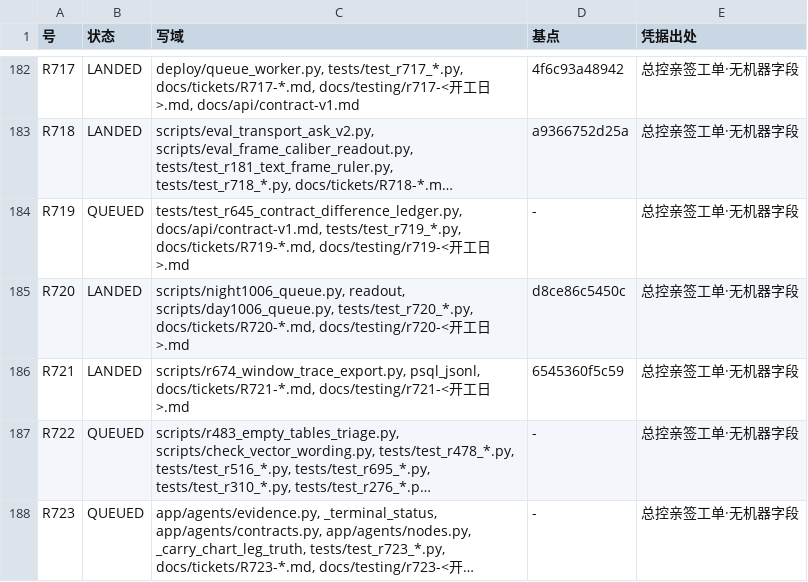
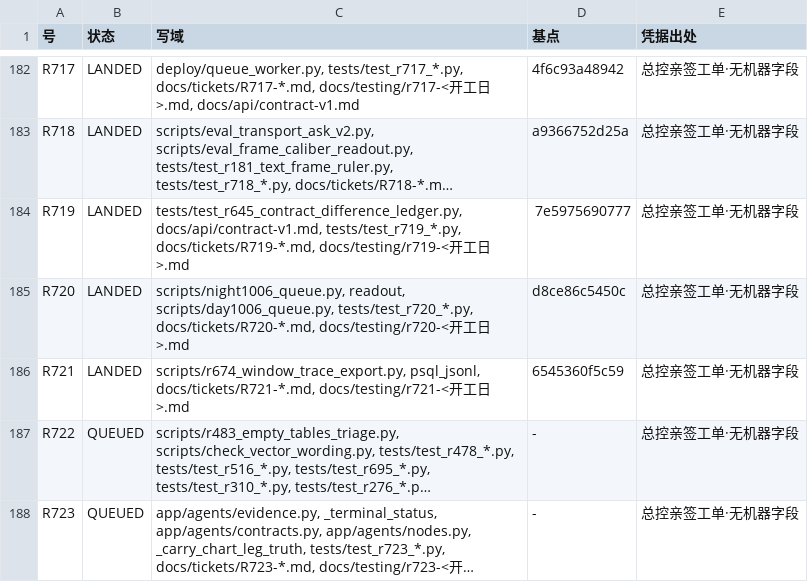
Before and after one commit to jfuyiugvuihj/enterprise-brain, a TSV file: docs/tickets/index.tsv, drawn as a sheet; only a part is shown, gaps mark what is left out; long unchanged cells end in …; the diff names each change by its address in the sheet, - before the commit and + after, or states it on an @@ line.

Commit message:
账（R719 并树之后重生成索引·自指后果）：状态由 git log 现查，index.tsv 为生成物、禁止手改；tickets_index --check 的 rc 与枚数由这笔提交当时现取。

```diff
--- a/docs/tickets/index.tsv
+++ b/docs/tickets/index.tsv
-B184 (状态): QUEUED
+B184 (状态): LANDED
-D184 (基点): -
+D184 (基点): 7e5975690777
```
